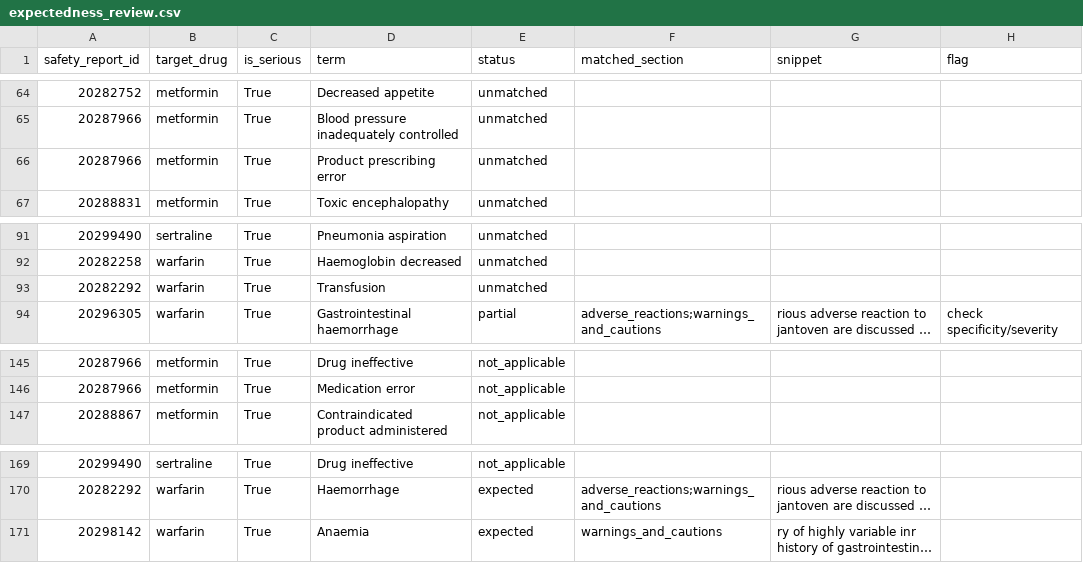
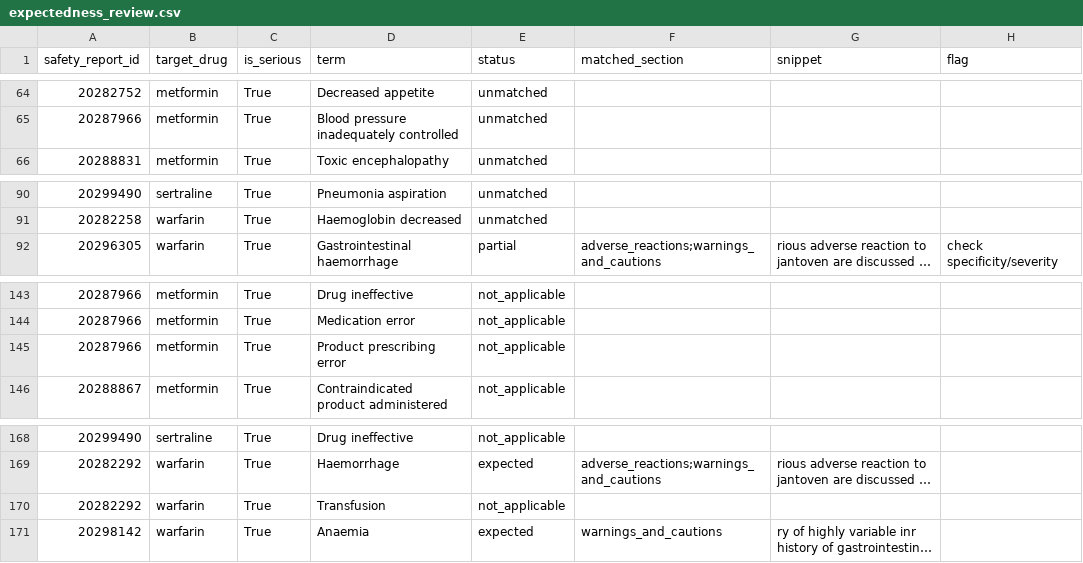
Before and after one commit to swapnilverlekar/pv-case-intake, a CSV file: AE_Data/data/expectedness_review.csv, drawn as a sheet; only a part is shown, gaps mark what is left out; long unchanged cells end in …; removed rows and columns are numbered as before the commit, all else as after; the diff names each change by its address in the sheet, - before the commit and + after, or states it on an @@ line.

```diff
--- a/AE_Data/data/expectedness_review.csv
+++ b/AE_Data/data/expectedness_review.csv
-row 66: 20287966 | metformin | True | Product prescribing error | unmatched
-row 93: 20282292 | warfarin | True | Transfusion | unmatched
+row 145: 20287966 | metformin | True | Product prescribing error | not_applicable
+row 170: 20282292 | warfarin | True | Transfusion | not_applicable
```
Also changed, not shown: AE_Data/data/term_decisions.csv, 5 other files.
